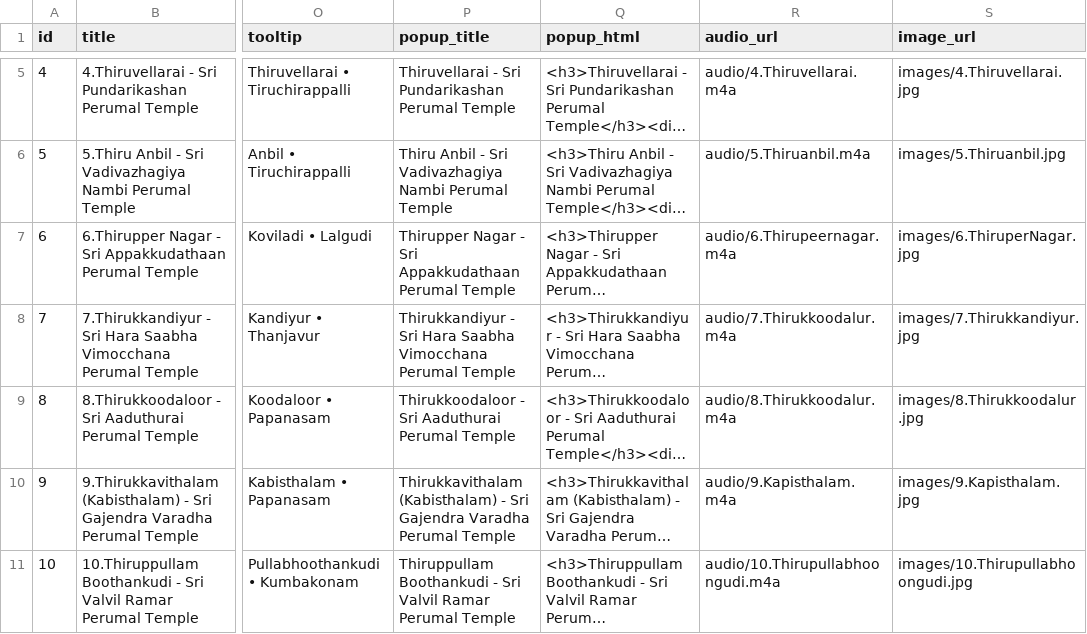
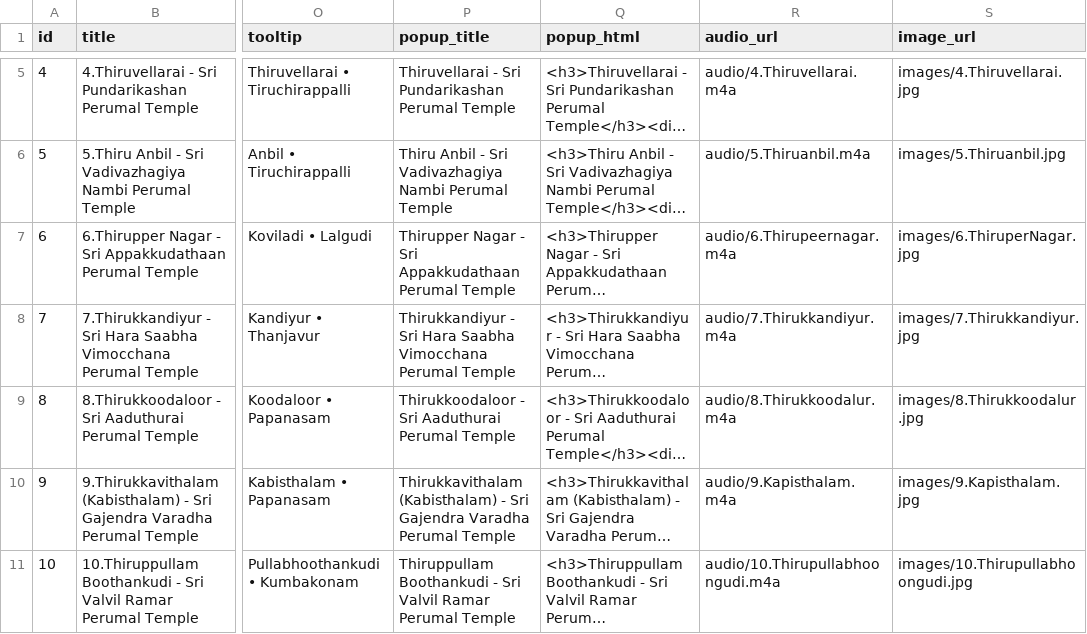
Before and after one commit to ShruthiAnand30/108DivyaDesham, a CSV file: Leaflet_Points_All108.csv, drawn as a sheet; only a part is shown, gaps mark what is left out; long unchanged cells end in …; the diff names each change by its address in the sheet, - before the commit and + after, or states it on an @@ line.

Commit message:
Update Leaflet_Points_All108.csv

```diff
--- a/Leaflet_Points_All108.csv
+++ b/Leaflet_Points_All108.csv
-R8 (audio_url): audio/7.Thirukkoodalur.m4a
+R8 (audio_url): audio/7.Thirukkandiyur.m4a
```
